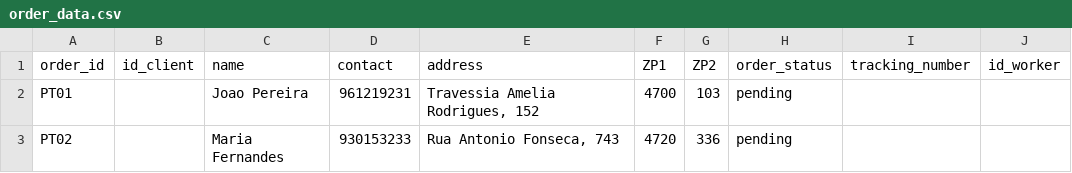
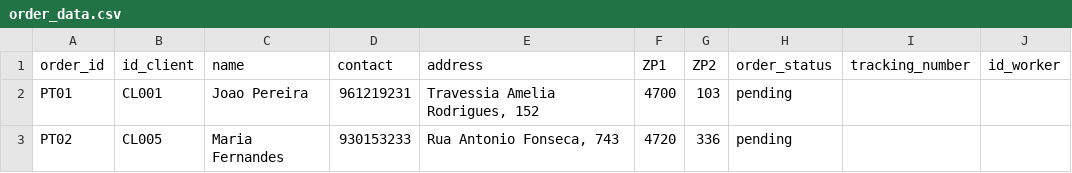
Before and after one commit to 0-2-Pro-AI/BYLA_Bloom_Florista, a CSV file: order_data.csv, drawn as a sheet.

```diff
--- a/order_data.csv
+++ b/order_data.csv
@@ -1,3 +1,3 @@
 order_id;id_client;name;contact;address;ZP1;ZP2;order_status;tracking_number;id_worker
-PT01;;Joao Pereira;961219231;Travessia Amelia Rodrigues, 152;4700;103;pending;;
-PT02;;Maria Fernandes;930153233;Rua Antonio Fonseca, 743;4720;336;pending;;
+PT01;CL001;Joao Pereira;961219231;Travessia Amelia Rodrigues, 152;4700;103;pending;;
+PT02;CL005;Maria Fernandes;930153233;Rua Antonio Fonseca, 743;4720;336;pending;;
```
Also changed, not shown: 5 other files.
